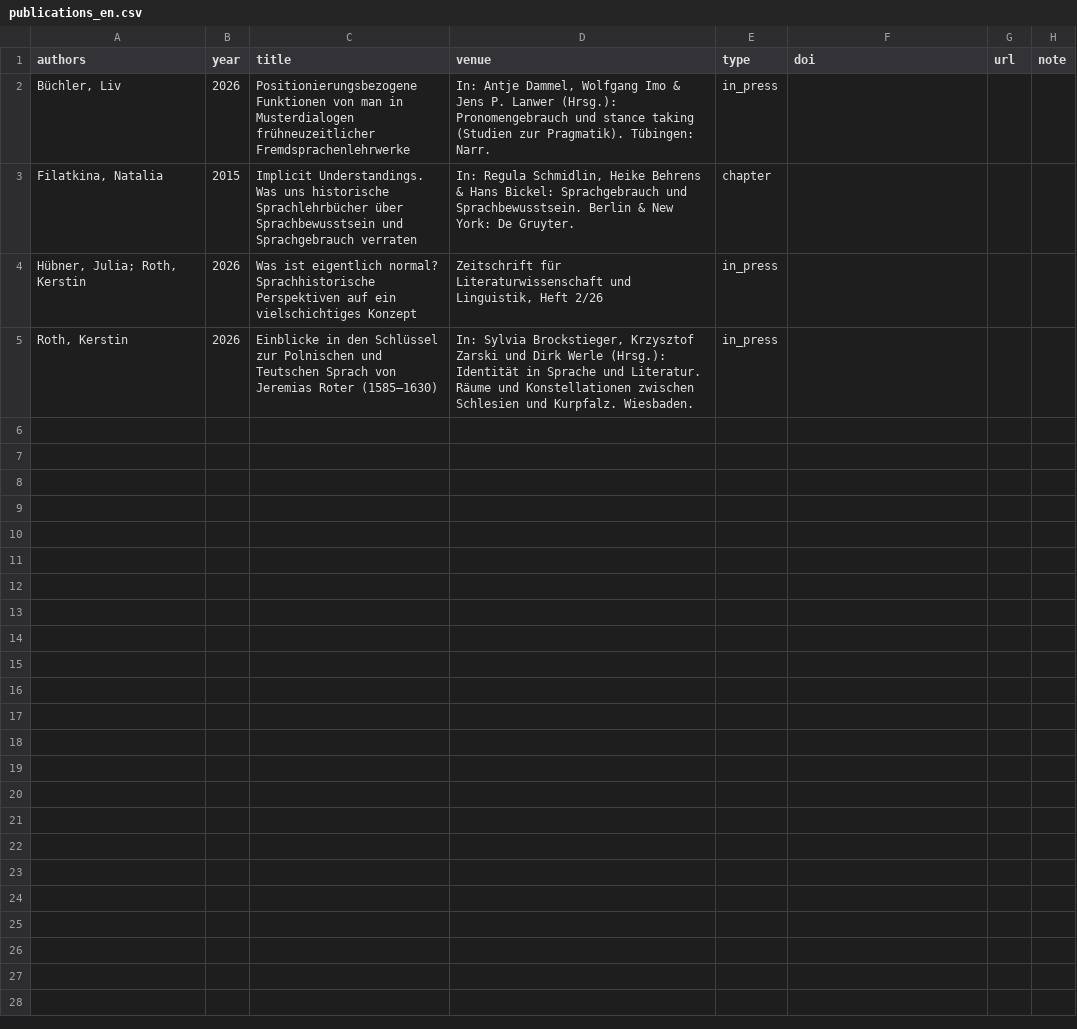
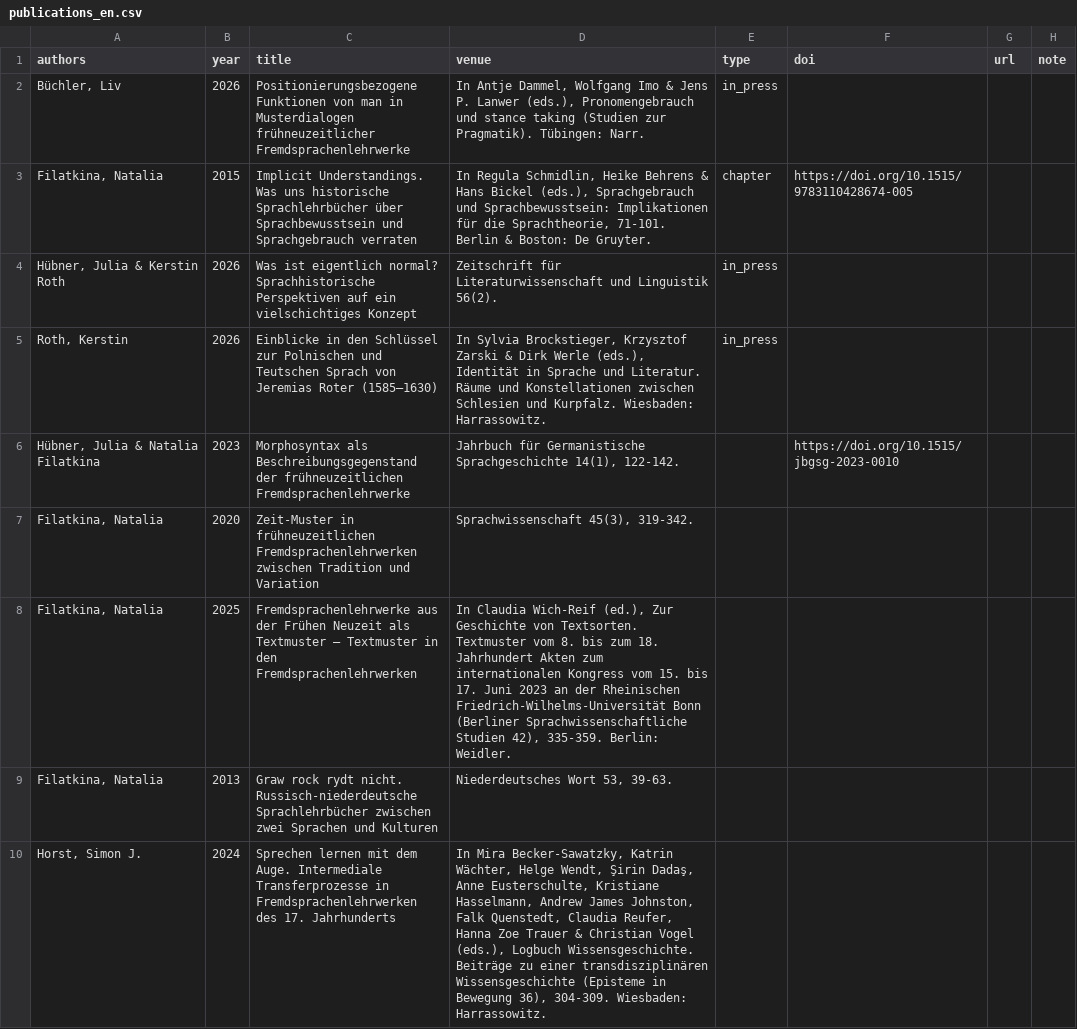
Before and after one commit to fsl-digital/fsl-digital, a CSV file: public/uploads/publications/publications_en.csv, drawn as a sheet; only a part is shown; the diff covers the shown part only.

```diff
--- a/public/uploads/publications/publications_en.csv
+++ b/public/uploads/publications/publications_en.csv
@@ -2,4 +2,9 @@
-"Büchler, Liv","2026","Positionierungsbezogene Funktionen von man in Musterdialogen frühneuzeitlicher Fremdsprachenlehrwerke","In: Antje Dammel, Wolfgang Imo & Jens P. Lanwer (Hrsg.): Pronomengebrauch und stance taking (Studien zur Pragmatik). Tübingen: Narr.","in_press","","",""
-"Filatkina, Natalia","2015","Implicit Understandings. Was uns historische Sprachlehrbücher über Sprachbewusstsein und Sprachgebrauch verraten","In: Regula Schmidlin, Heike Behrens & Hans Bickel: Sprachgebrauch und Sprachbewusstsein. Berlin & New York: De Gruyter.","chapter","","",""
-"Hübner, Julia; Roth, Kerstin","2026","Was ist eigentlich normal? Sprachhistorische Perspektiven auf ein vielschichtiges Konzept","Zeitschrift für Literaturwissenschaft und Linguistik, Heft 2/26","in_press","","",""
-"Roth, Kerstin","2026","Einblicke in den Schlüssel zur Polnischen und Teutschen Sprach von Jeremias Roter (1585–1630)","In: Sylvia Brockstieger, Krzysztof Zarski und Dirk Werle (Hrsg.): Identität in Sprache und Literatur. Räume und Konstellationen zwischen Schlesien und Kurpfalz. Wiesbaden.","in_press","","",""
+"Büchler, Liv",2026,Positionierungsbezogene Funktionen von man in Musterdialogen frühneuzeitlicher Fremdsprachenlehrwerke,"In Antje Dammel, Wolfgang Imo & Jens P. Lanwer (eds.), Pronomengebrauch und stance taking (Studien zur Pragmatik). Tübingen: Narr. ",in_press,,,
+"Filatkina, Natalia",2015,Implicit Understandings. Was uns historische Sprachlehrbücher über Sprachbewusstsein und Sprachgebrauch verraten,"In Regula Schmidlin, Heike Behrens & Hans Bickel (eds.), Sprachgebrauch und Sprachbewusstsein: Implikationen für die Sprachtheorie, 71-101. Berlin & Boston: De Gruyter.  ",chapter,https://doi.org/10.1515/9783110428674-005 ,,
+"Hübner, Julia & Kerstin Roth",2026,Was ist eigentlich normal? Sprachhistorische Perspektiven auf ein vielschichtiges Konzept,Zeitschrift für Literaturwissenschaft und Linguistik 56(2). ,in_press,,,
+"Roth, Kerstin",2026,Einblicke in den Schlüssel zur Polnischen und Teutschen Sprach von Jeremias Roter (1585–1630),"In Sylvia Brockstieger, Krzysztof Zarski & Dirk Werle (eds.), Identität in Sprache und Literatur. Räume und Konstellationen zwischen Schlesien und Kurpfalz. Wiesbaden: Harrassowitz.",in_press,,,
+"Hübner, Julia & Natalia Filatkina",2023,Morphosyntax als Beschreibungsgegenstand der frühneuzeitlichen Fremdsprachenlehrwerke,"Jahrbuch für Germanistische Sprachgeschichte 14(1), 122-142. ",,https://doi.org/10.1515/jbgsg-2023-0010,,
+"Filatkina, Natalia",2020,Zeit-Muster in frühneuzeitlichen Fremdsprachenlehrwerken zwischen Tradition und Variation,"Sprachwissenschaft 45(3), 319-342.",,,,
+"Filatkina, Natalia",2025,Fremdsprachenlehrwerke aus der Frühen Neuzeit als Textmuster – Textmuster in den Fremdsprachenlehrwerken,"In Claudia Wich-Reif (ed.), Zur Geschichte von Textsorten. Textmuster vom 8. bis zum 18. Jahrhundert Akten zum internationalen Kongress vom 15. bis 17. Juni 2023 an der Rheinischen Friedrich-Wilhelms-Universität Bonn (Berliner Sprachwissenschaftliche Studien 42), 335-359. Berlin: Weidler.  ",,,,
+"Filatkina, Natalia",2013,Graw rock rydt nicht. Russisch-niederdeutsche Sprachlehrbücher zwischen zwei Sprachen und Kulturen,"Niederdeutsches Wort 53, 39-63.",,,,
+"Horst, Simon J.",2024,Sprechen lernen mit dem Auge. Intermediale Transferprozesse in Fremdsprachenlehrwerken des 17. Jahrhunderts,"In Mira Becker-Sawatzky, Katrin Wächter, Helge Wendt, Şirin Dadaş, Anne Eusterschulte, Kristiane Hasselmann, Andrew James Johnston, Falk Quenstedt, Claudia Reufer, Hanna Zoe Trauer & Christian Vogel (eds.), Logbuch Wissensgeschichte. Beiträge zu einer transdisziplinären Wissensgeschichte (Episteme in Bewegung 36), 304-309. Wiesbaden: Harrassowitz. ",,,,
```
Also changed, not shown: 8 added rows elsewhere in this file, public/uploads/news/news_de.csv, public/uploads/news/news_en.csv, 46 other files.
